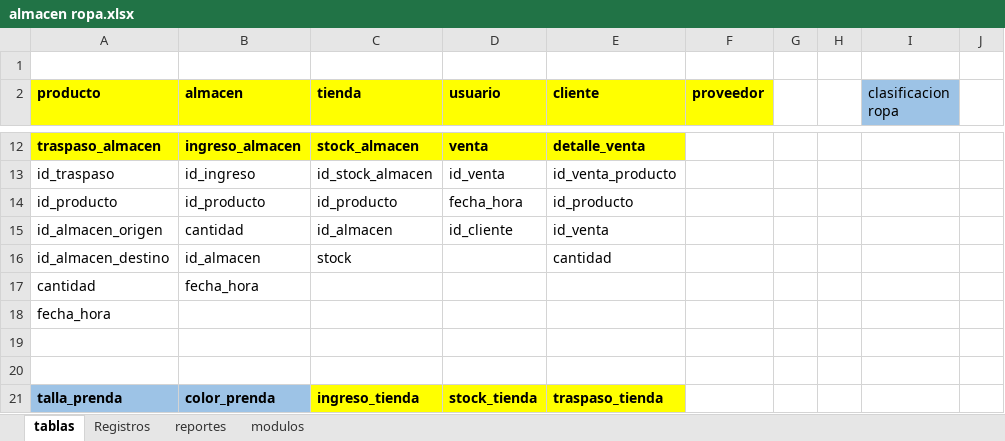
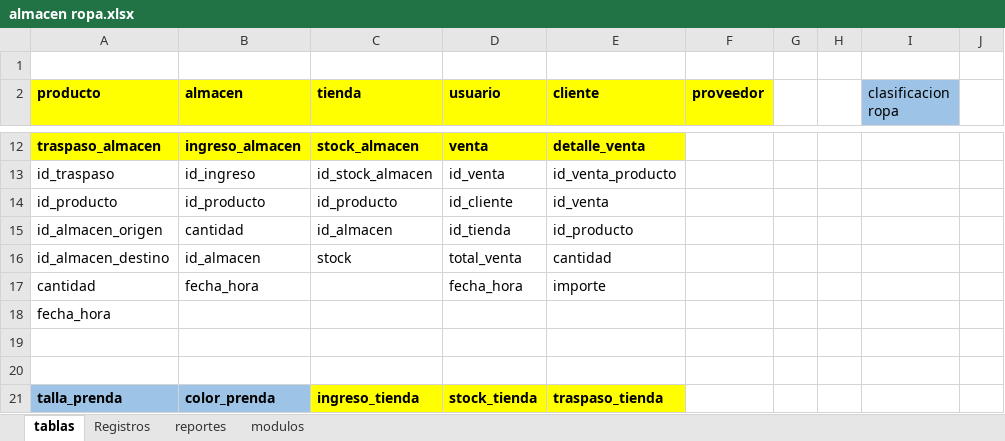
Before and after one commit to wilfredo666/almacen_ropa, an Excel workbook: almacen ropa.xlsx, sheet tablas, drawn as a sheet; only a part is shown, gaps mark what is left out; values as stored, in another font and other column widths than the file's, no borders; the diff names each change by its address in the sheet, - before the commit and + after, or states it on an @@ line.

```diff
--- a/almacen ropa.xlsx (sheet tablas)
+++ b/almacen ropa.xlsx (sheet tablas)
-D14 (usuario): fecha_hora
+D14 (usuario): id_cliente
-E14 (cliente): id_producto
+E14 (cliente): id_venta
-D15 (usuario): id_cliente
+D15 (usuario): id_tienda
-E15 (cliente): id_venta
+E15 (cliente): id_producto
-D16 (usuario): (empty)
+D16 (usuario): total_venta
-D17 (usuario): (empty)
+D17 (usuario): fecha_hora
-E17 (cliente): (empty)
+E17 (cliente): importe
```
Also changed, not shown: sheet modulos, sheet Registros, 20 other files.
